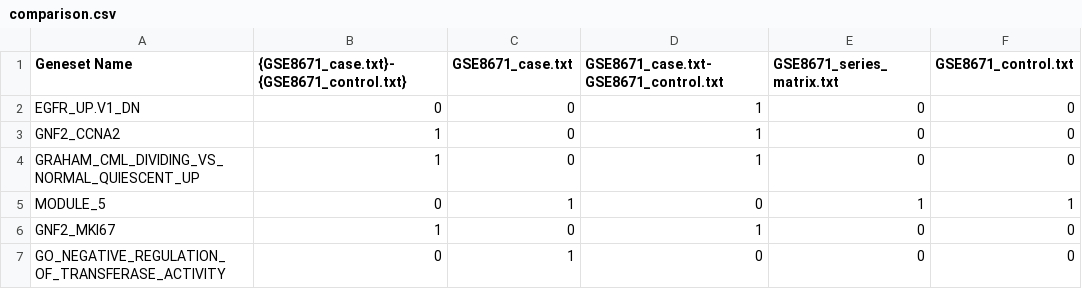
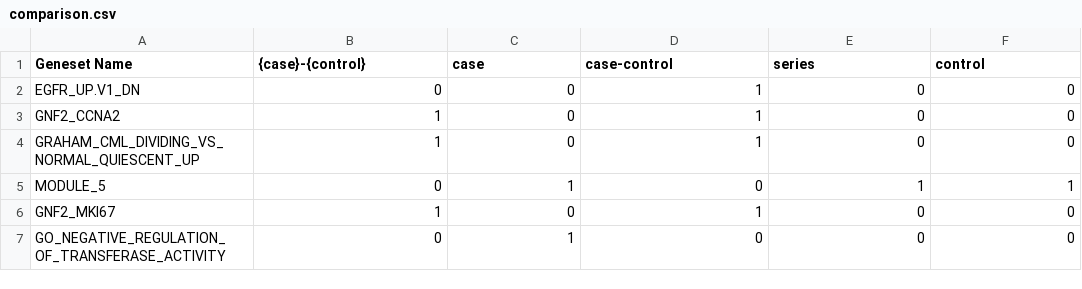
Before and after one commit to pulinagrawal/self-taught, a CSV file: results/best_attmpt_2/comparison.csv, drawn as a sheet; only a part is shown.

Commit message:
temp header change

```diff
--- a/results/best_attmpt_2/comparison.csv
+++ b/results/best_attmpt_2/comparison.csv
@@ -1,2 +1,2 @@
-Geneset Name,{GSE8671_case.txt}-{GSE8671_control.txt},GSE8671_case.txt,GSE8671_case.txt-GSE8671_control.txt,GSE8671_series_matrix.txt,GSE8671_control.txt
+Geneset Name,{case}-{control},case,case-control,series,control
 EGFR_UP.V1_DN,0,0,1,0,0
```
